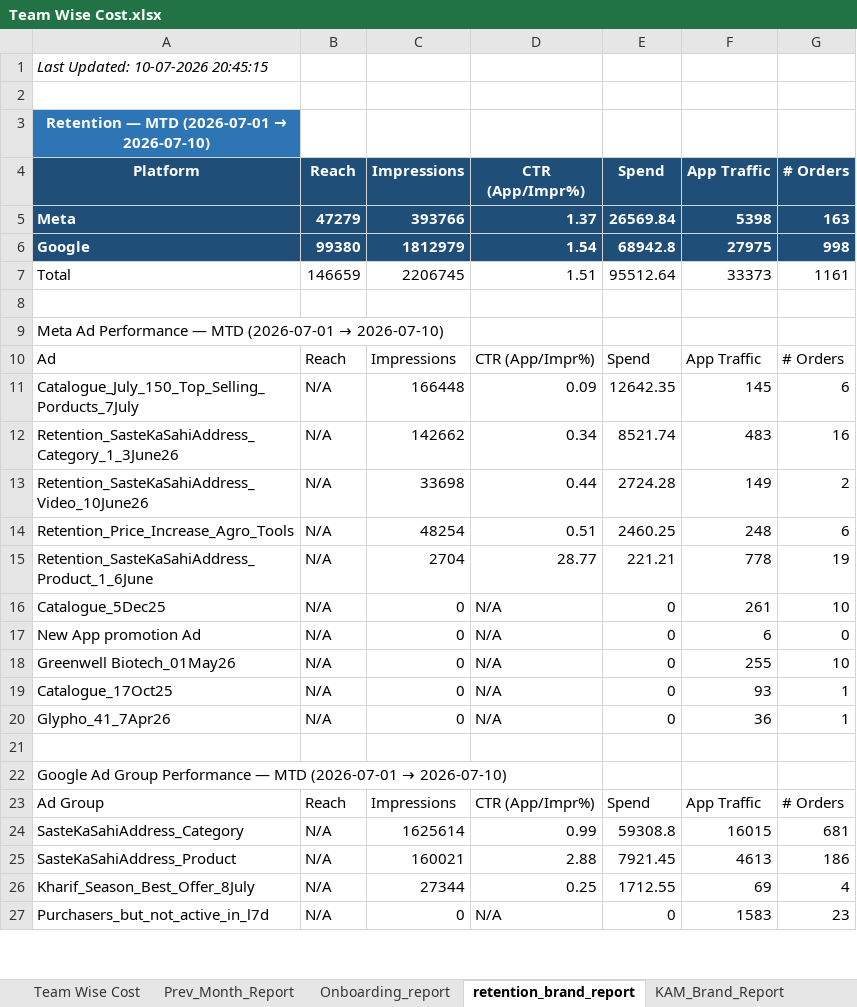
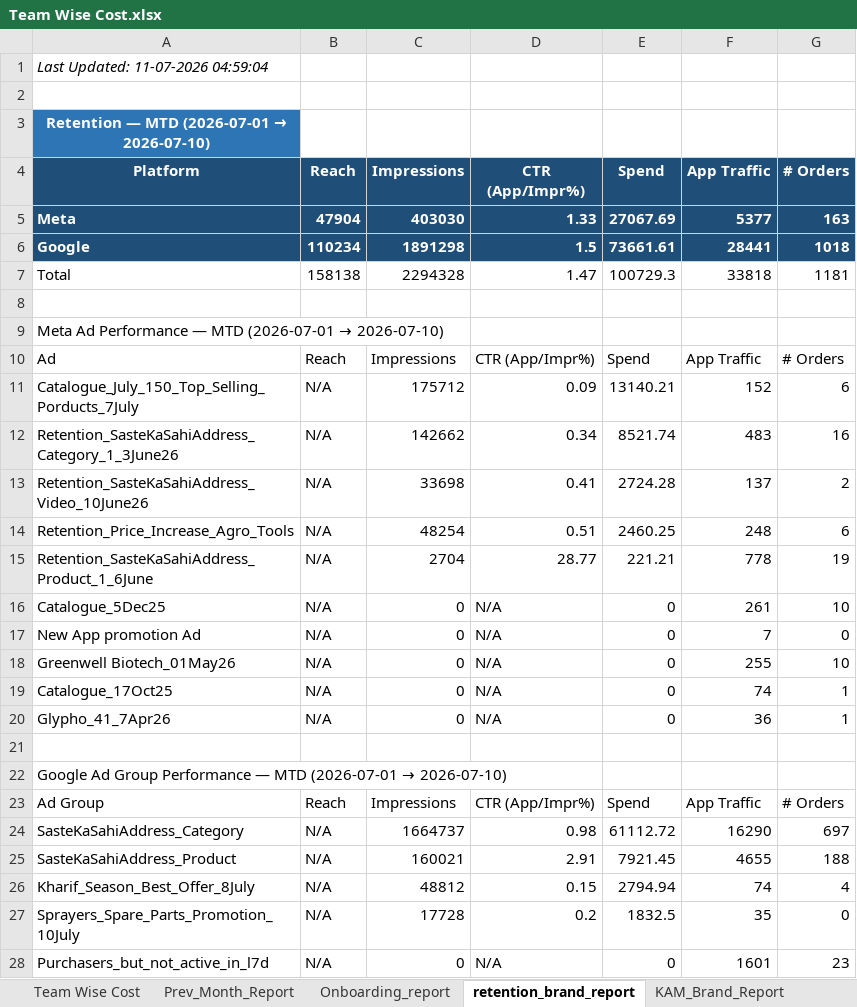
Before and after one commit to ankitbk-gm/auto_ads_report_bot, an Excel workbook: reports/Team Wise Cost.xlsx, sheet retention_brand_report, drawn as a sheet; only a part is shown; values as stored, in another font and other column widths than the file's, no borders; removed rows and columns are numbered as before the commit, all else as after; the diff covers the shown part only; the diff names each change by its address in the sheet, - before the commit and + after, or states it on an @@ line.

```diff
--- a/reports/Team Wise Cost.xlsx (sheet retention_brand_report)
+++ b/reports/Team Wise Cost.xlsx (sheet retention_brand_report)
-A1 (Platform): Last Updated: 10-07-2026 20:45:15
+A1 (Platform): Last Updated: 11-07-2026 04:59:04
-row 5: Meta | 47279 | 393766 | 1.37 | 26569.84 | 5398 | 163
-row 6: Google | 99380 | 1812979 | 1.54 | 68942.8 | 27975 | 998
-row 7: Total | 146659 | 2206745 | 1.51 | 95512.64 | 33373 | 1161
+row 5: Meta | 47904 | 403030 | 1.33 | 27067.69 | 5377 | 163
+row 6: Google | 110234 | 1891298 | 1.5 | 73661.61 | 28441 | 1018
+row 7: Total | 158138 | 2294328 | 1.47 | 100729.3 | 33818 | 1181
-C11 (Impressions): 166448
+C11 (Impressions): 175712
-E11 (Spend): 12642.35
+E11 (Spend): 13140.21
-F11 (App Traffic): 145
+F11 (App Traffic): 152
-D13 (CTR (App/Impr%)): 0.44
+D13 (CTR (App/Impr%)): 0.41
-F13 (App Traffic): 149
+F13 (App Traffic): 137
-F17 (App Traffic): 6
+F17 (App Traffic): 7
-F19 (App Traffic): 93
+F19 (App Traffic): 74
-row 24: SasteKaSahiAddress_Category | N/A | 1625614 | 0.99 | 59308.8 | 16015 | 681
+row 24: SasteKaSahiAddress_Category | N/A | 1664737 | 0.98 | 61112.72 | 16290 | 697
-D25 (CTR (App/Impr%)): 2.88
+D25 (CTR (App/Impr%)): 2.91
-F25 (App Traffic): 4613
+F25 (App Traffic): 4655
-G25 (# Orders): 186
+G25 (# Orders): 188
-C26 (Impressions): 27344
+C26 (Impressions): 48812
-D26 (CTR (App/Impr%)): 0.25
+D26 (CTR (App/Impr%)): 0.15
-E26 (Spend): 1712.55
+E26 (Spend): 2794.94
-F26 (App Traffic): 69
+F26 (App Traffic): 74
+row 27: Sprayers_Spare_Parts_Promotion_10July | N/A | 17728 | 0.2 | 1832.5 | 35 | 0
-F28 (App Traffic): 1583
+F28 (App Traffic): 1601
```
Also changed, not shown: 1 added row, 2 removed rows and 18 edited cells elsewhere in this sheet, sheet Onboarding_report, sheet Campaign_Performance_Report, sheet Team Wise Cost, sheet KAM_Brand_Report, sheet Inapp_Sale_Report, sheet Inapp_Subcat_Report, 1 more sheet.
